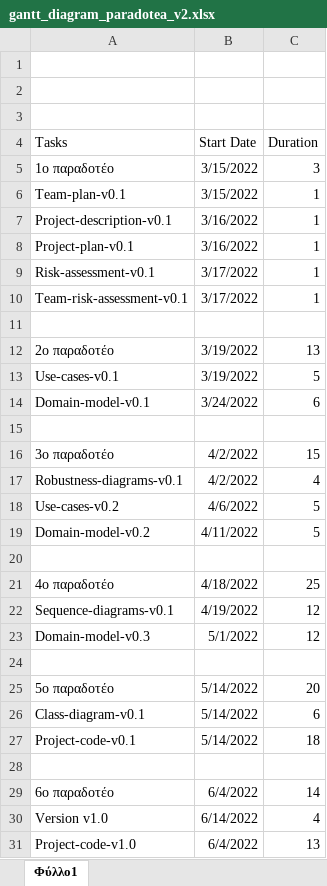
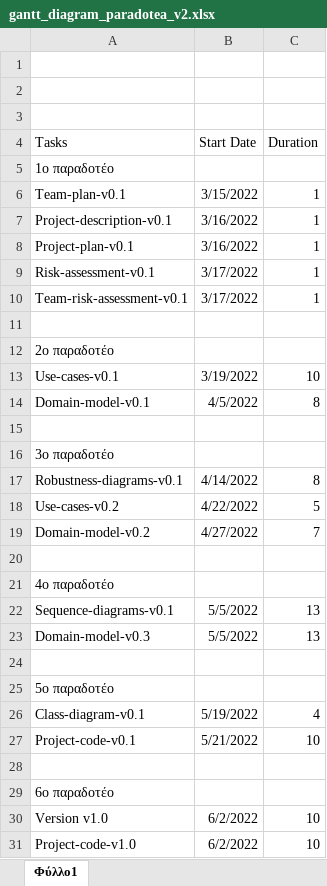
Before and after one commit to PapKate/SoftwareTechnology, an Excel workbook: Παραδοτέο_2/gantt_diagram_paradotea_v2.xlsx, sheet Φύλλο1, drawn as a sheet; values as stored, in another font and other column widths than the file's, no borders; charts and pictures not drawn; the diff names each change by its address in the sheet, - before the commit and + after, or states it on an @@ line.

```diff
--- a/Παραδοτέο_2/gantt_diagram_paradotea_v2.xlsx (sheet Φύλλο1)
+++ b/Παραδοτέο_2/gantt_diagram_paradotea_v2.xlsx (sheet Φύλλο1)
-B5 (Start Date): 3/15/2022
+B5 (Start Date): (empty)
-C5 (Duration): 3
+C5 (Duration): (empty)
-B12 (Start Date): 3/19/2022
+B12 (Start Date): (empty)
-C12 (Duration): 13
+C12 (Duration): (empty)
-C13 (Duration): 5
+C13 (Duration): 10
-B14 (Start Date): 3/24/2022
+B14 (Start Date): 4/5/2022
-C14 (Duration): 6
+C14 (Duration): 8
-B16 (Start Date): 4/2/2022
+B16 (Start Date): (empty)
-C16 (Duration): 15
+C16 (Duration): (empty)
-B17 (Start Date): 4/2/2022
+B17 (Start Date): 4/14/2022
-C17 (Duration): 4
+C17 (Duration): 8
-B18 (Start Date): 4/6/2022
+B18 (Start Date): 4/22/2022
-B19 (Start Date): 4/11/2022
+B19 (Start Date): 4/27/2022
-C19 (Duration): 5
+C19 (Duration): 7
-B21 (Start Date): 4/18/2022
+B21 (Start Date): (empty)
-C21 (Duration): 25
+C21 (Duration): (empty)
-B22 (Start Date): 4/19/2022
+B22 (Start Date): 5/5/2022
-C22:C23 (Duration): 12
+C22:C23 (Duration): 13
-B23 (Start Date): 5/1/2022
+B23 (Start Date): 5/5/2022
-B25 (Start Date): 5/14/2022
+B25 (Start Date): (empty)
-C25 (Duration): 20
+C25 (Duration): (empty)
-B26 (Start Date): 5/14/2022
+B26 (Start Date): 5/19/2022
-C26 (Duration): 6
+C26 (Duration): 4
-B27 (Start Date): 5/14/2022
+B27 (Start Date): 5/21/2022
-C27 (Duration): 18
+C27 (Duration): 10
-B29 (Start Date): 6/4/2022
+B29 (Start Date): (empty)
-C29 (Duration): 14
+C29 (Duration): (empty)
-B30 (Start Date): 6/14/2022
+B30 (Start Date): 6/2/2022
-C30 (Duration): 4
+C30 (Duration): 10
-B31 (Start Date): 6/4/2022
+B31 (Start Date): 6/2/2022
-C31 (Duration): 13
+C31 (Duration): 10
```
Also changed, not shown: charts or pictures, Παραδοτέο_2/pert_diagram_paradotea_v2.xlsx.
